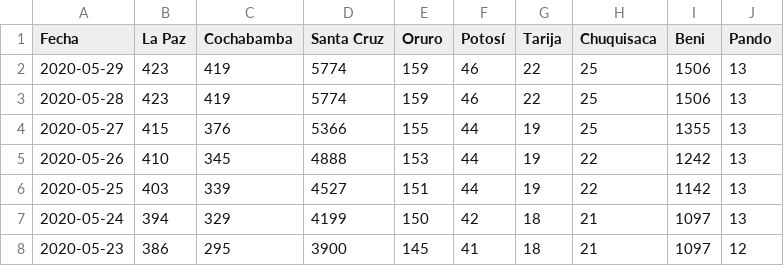
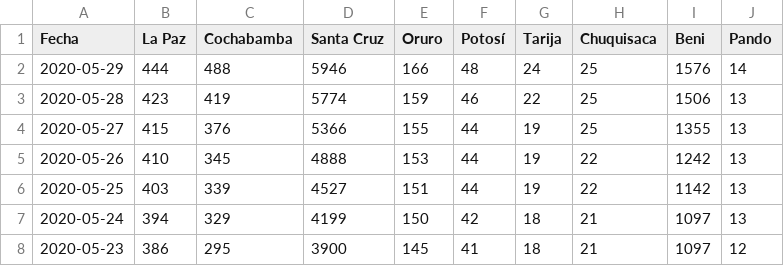
Before and after one commit to mauforonda/covid19-bolivia, a CSV file: confirmados.csv, drawn as a sheet; only a part is shown.

Commit message:
[ci] confirmados, decesos, recuperados en La Paz, Cochabamba, Santa Cruz, Oruro, Potosí, Tarija, Beni, Pando

```diff
--- a/confirmados.csv
+++ b/confirmados.csv
@@ -1,3 +1,3 @@
 Fecha,La Paz,Cochabamba,Santa Cruz,Oruro,Potosí,Tarija,Chuquisaca,Beni,Pando
-2020-05-29,423,419,5774,159,46,22,25,1506,13
+2020-05-29,444,488,5946,166,48,24,25,1576,14
 2020-05-28,423,419,5774,159,46,22,25,1506,13
```
Also changed, not shown: decesos.csv, recuperados.csv, 2 other files.
